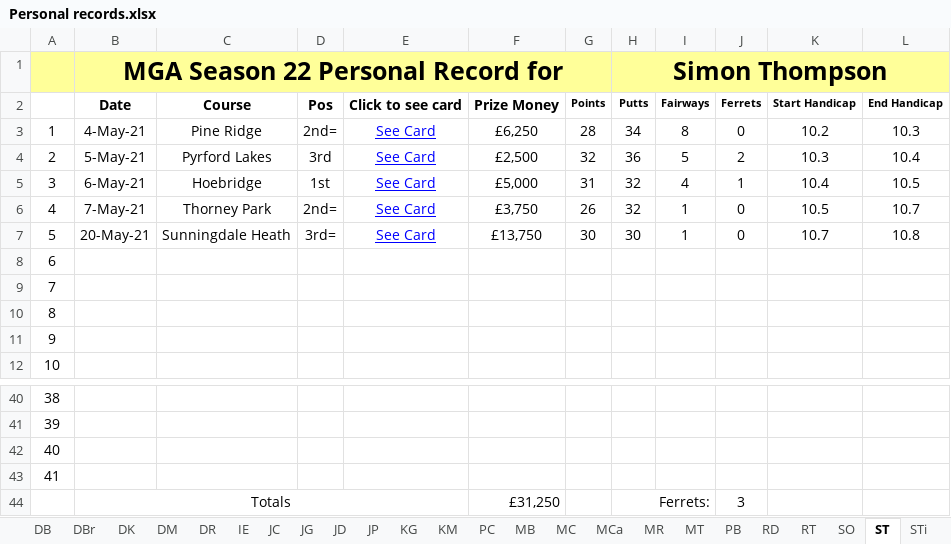
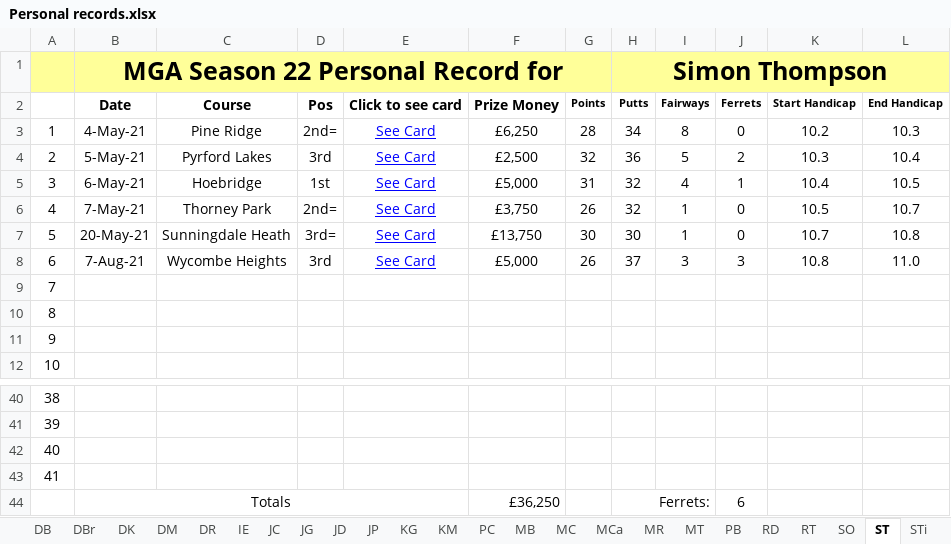
Before and after one commit to Melbage/melbagesite.github.io, an Excel workbook: mgatour/season22/Personal records.xlsx, sheet ST, drawn as a sheet; only a part is shown, gaps mark what is left out; values as stored, in another font and other column widths than the file's, no borders; the diff names each change by its address in the sheet, - before the commit and + after, or states it on an @@ line.

```diff
--- a/mgatour/season22/Personal records.xlsx (sheet ST)
+++ b/mgatour/season22/Personal records.xlsx (sheet ST)
-B8: (empty)
+B8: 7-Aug-21
-C8: (empty)
+C8: Wycombe Heights
-D8: (empty)
+D8: 3rd
-E8: (empty)
+E8: See Card
-F8: (empty)
+F8: £5,000
-G8: (empty)
+G8: 26
-H8 (Simon Thompson): (empty)
+H8 (Simon Thompson): 37
-I8: (empty)
+I8: 3
-J8: (empty)
+J8: 3
-K8: (empty)
+K8: 10.8
-L8: (empty)
+L8: 11.0
-F44: £31,250
+F44: £36,250
-J44: 3
+J44: 6
```
Also changed, not shown: sheet JC, sheet DR, sheet RT, 13 other files.
